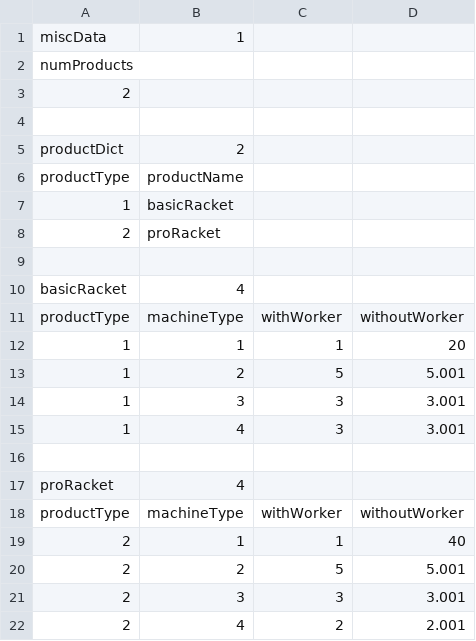
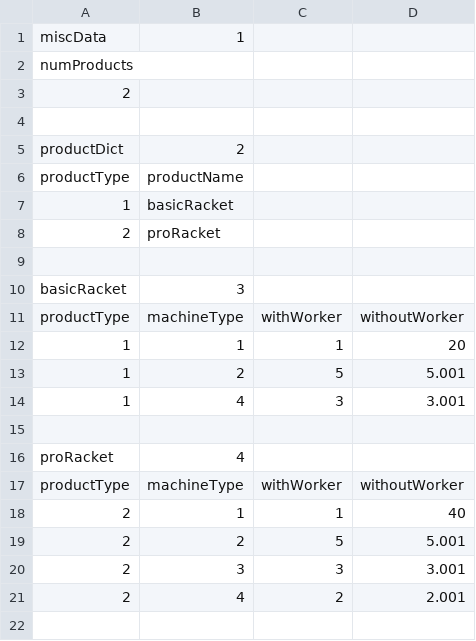
Before and after one commit to warelevon/FactorySim, a CSV file: example/input/productDict.csv, drawn as a sheet.

Commit message:
(minor) change to product dict

```diff
--- a/example/input/productDict.csv
+++ b/example/input/productDict.csv
@@ -9,3 +9,3 @@ productType,productName,
 ,
-basicRacket,4,,
+basicRacket,3,,
 productType,machineType,withWorker,withoutWorker,
@@ -13,3 +13,2 @@ productType,machineType,withWorker,withoutWorker,
 1,2,5,5.001
-1,3,3,3.001
 1,4,3,3.001
```
